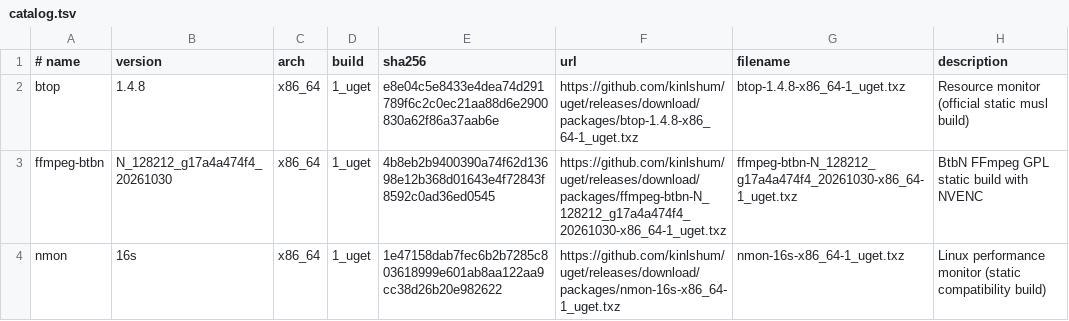
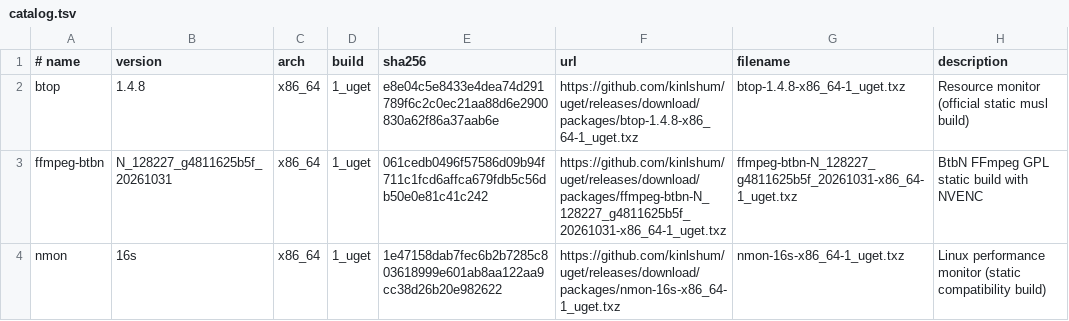
Before and after one commit to kinlshum/homelab_uget, a TSV file: catalog.tsv, drawn as a sheet.

```diff
--- a/catalog.tsv
+++ b/catalog.tsv
@@ -2,3 +2,3 @@
 btop	1.4.8	x86_64	1_uget	e8e04c5e8433e4dea74d291789f6c2c0ec21aa88d6e2900830a62f86a37aab6e	https://github.com/kinlshum/uget/releases/download/packages/btop-1.4.8-x86_64-1_uget.txz	btop-1.4.8-x86_64-1_uget.txz	Resource monitor (official static musl build)
-ffmpeg-btbn	N_128212_g17a4a474f4_20261030	x86_64	1_uget	4b8eb2b9400390a74f62d13698e12b368d01643e4f72843f8592c0ad36ed0545	https://github.com/kinlshum/uget/releases/download/packages/ffmpeg-btbn-N_128212_g17a4a474f4_20261030-x86_64-1_uget.txz	ffmpeg-btbn-N_128212_g17a4a474f4_20261030-x86_64-1_uget.txz	BtbN FFmpeg GPL static build with NVENC
+ffmpeg-btbn	N_128227_g4811625b5f_20261031	x86_64	1_uget	061cedb0496f57586d09b94f711c1fcd6affca679fdb5c56db50e0e81c41c242	https://github.com/kinlshum/uget/releases/download/packages/ffmpeg-btbn-N_128227_g4811625b5f_20261031-x86_64-1_uget.txz	ffmpeg-btbn-N_128227_g4811625b5f_20261031-x86_64-1_uget.txz	BtbN FFmpeg GPL static build with NVENC
 nmon	16s	x86_64	1_uget	1e47158dab7fec6b2b7285c803618999e601ab8aa122aa9cc38d26b20e982622	https://github.com/kinlshum/uget/releases/download/packages/nmon-16s-x86_64-1_uget.txz	nmon-16s-x86_64-1_uget.txz	Linux performance monitor (static compatibility build)
```
Also changed, not shown: 2 other files.
